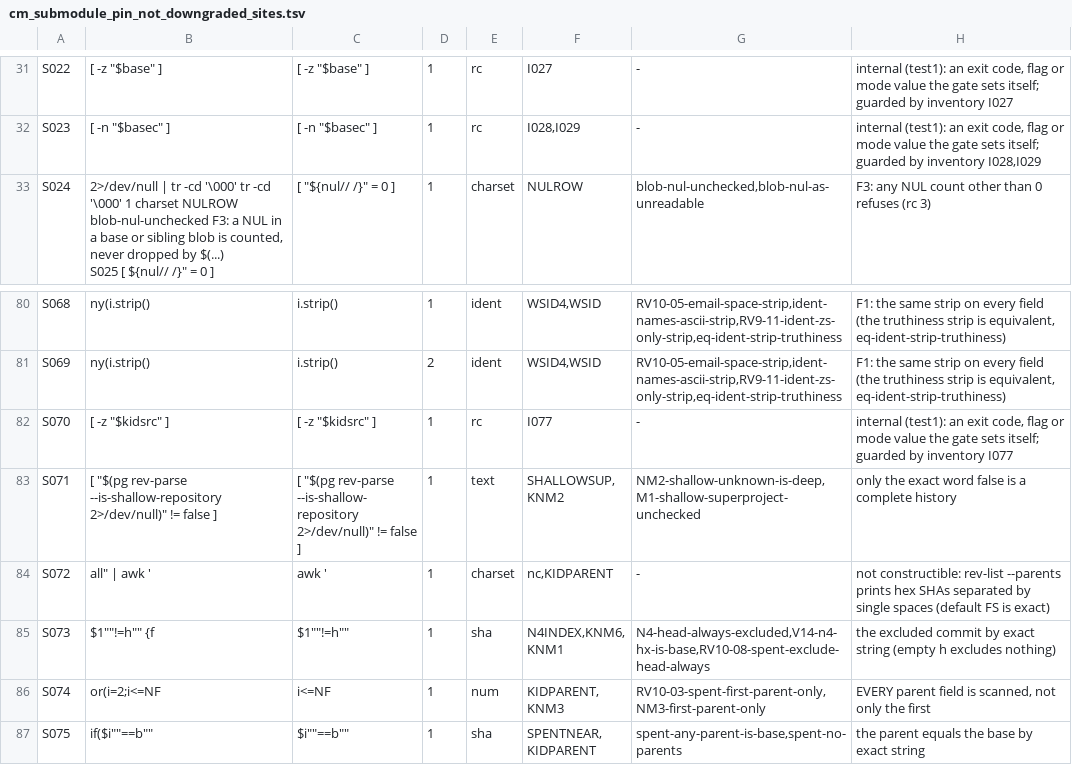
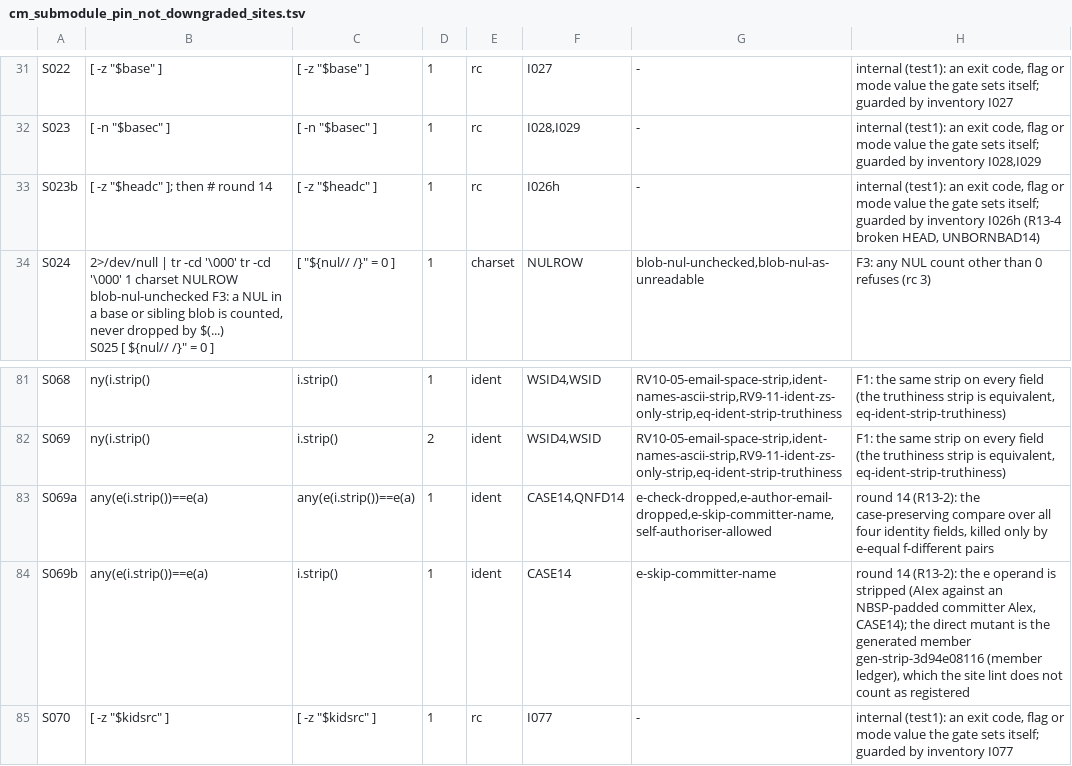
Before and after one commit to HelixDevelopment/constitution, a TSV file: scripts/gates/cm_submodule_pin_not_downgraded_sites.tsv, drawn as a sheet; only a part is shown, gaps mark what is left out; the shorter side is filled out with more unchanged rows; the diff names each change by its address in the sheet, - before the commit and + after, or states it on an @@ line.

```diff
--- a/scripts/gates/cm_submodule_pin_not_downgraded_sites.tsv
+++ b/scripts/gates/cm_submodule_pin_not_downgraded_sites.tsv
+row 33: S023b | [ -z "$headc" ]; then # round 14 | [ -z "$headc" ] | 1 | rc | I026h | - | internal (test1): an exit code, flag or mode value the gate sets itself; guarded by inventory I026h (R13-4 broken HEAD, UNBORNBAD14)
+row 83: S069a | any(e(i.strip())==e(a) | any(e(i.strip())==e(a) | 1 | ident | CASE14,QNFD14 | e-check-dropped,e-author-email-dropped,e-skip-committer-name,self-authoriser-allowed | round 14 (R13-2): the case-preserving compare over all four identity fields, killed only by e-equal f-different pairs
+row 84: S069b | any(e(i.strip())==e(a) | i.strip() | 1 | ident | CASE14 | e-skip-committer-name | round 14 (R13-2): the e operand is stripped (AIex against an NBSP-padded committer Alex, CASE14); the direct mutant is the generated member gen-strip-3d94e08116 (member ledger), which the site lint does not count as registered
```
Also changed, not shown: scripts/gates/cm_submodule_pin_not_downgraded_inventory.tsv, scripts/gates/cm_submodule_pin_not_downgraded_members.tsv, 49 other files.
